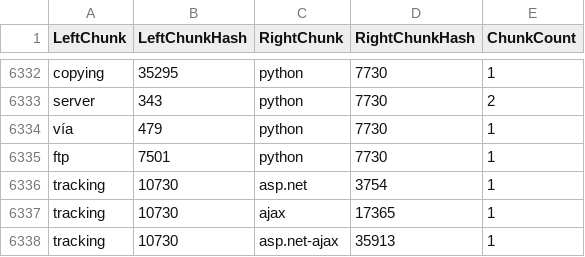
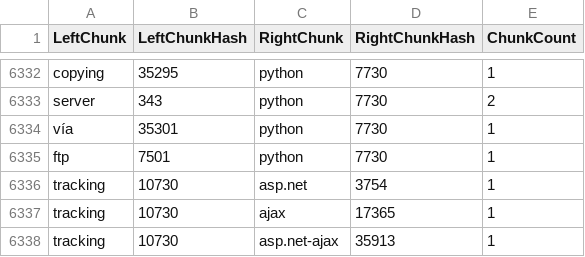
Before and after one commit to claytontstanley/dissertation, a CSV file: stackExchange/analysis/model/title-chunks.csv, drawn as a sheet; only a part is shown, gaps mark what is left out.

```diff
--- a/stackExchange/analysis/model/title-chunks.csv
+++ b/stackExchange/analysis/model/title-chunks.csv
@@ -6333,3 +6333,3 @@ copying,35295,python,7730,1
 server,343,python,7730,2
-vía,479,python,7730,1
+vía,35301,python,7730,1
 ftp,7501,python,7730,1
```
Also changed, not shown: stackExchange/analysis/model/NProdSums.csv, stackExchange/analysis/model/sji.csv, 2 other files.
